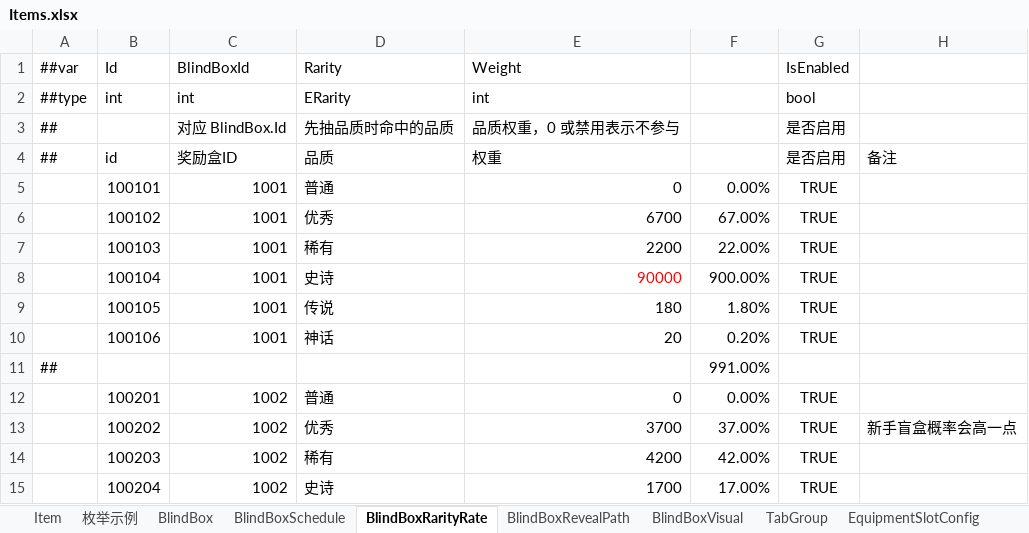
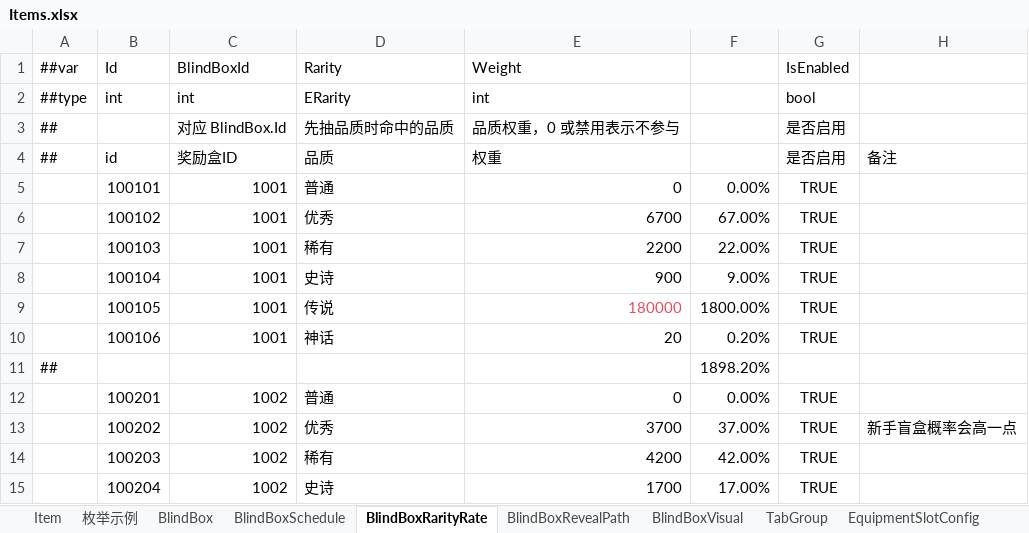
Before and after one commit to SeananTQ/lucky-dog-pub-2026, an Excel workbook: luban-excels/xlsx/Items.xlsx, sheet BlindBoxRarityRate, drawn as a sheet; only a part is shown; values as stored, in another font and other column widths than the file's, no borders; the diff names each change by its address in the sheet, - before the commit and + after, or states it on an @@ line.

```diff
--- a/luban-excels/xlsx/Items.xlsx (sheet BlindBoxRarityRate)
+++ b/luban-excels/xlsx/Items.xlsx (sheet BlindBoxRarityRate)
-E8 (Weight): 90000
+E8 (Weight): 900
-E8 text colour: #FF0000
+E8 text colour: black
-F8: 900.00%
+F8: 9.00%
-E9 (Weight): 180
+E9 (Weight): 180000
-E9 text colour: black
+E9 text colour: #E54C5E
-F9: 1.80%
+F9: 1800.00%
-F11: 991.00%
+F11: 1898.20%
```
Also changed, not shown: sheet Item, 8 other files.
